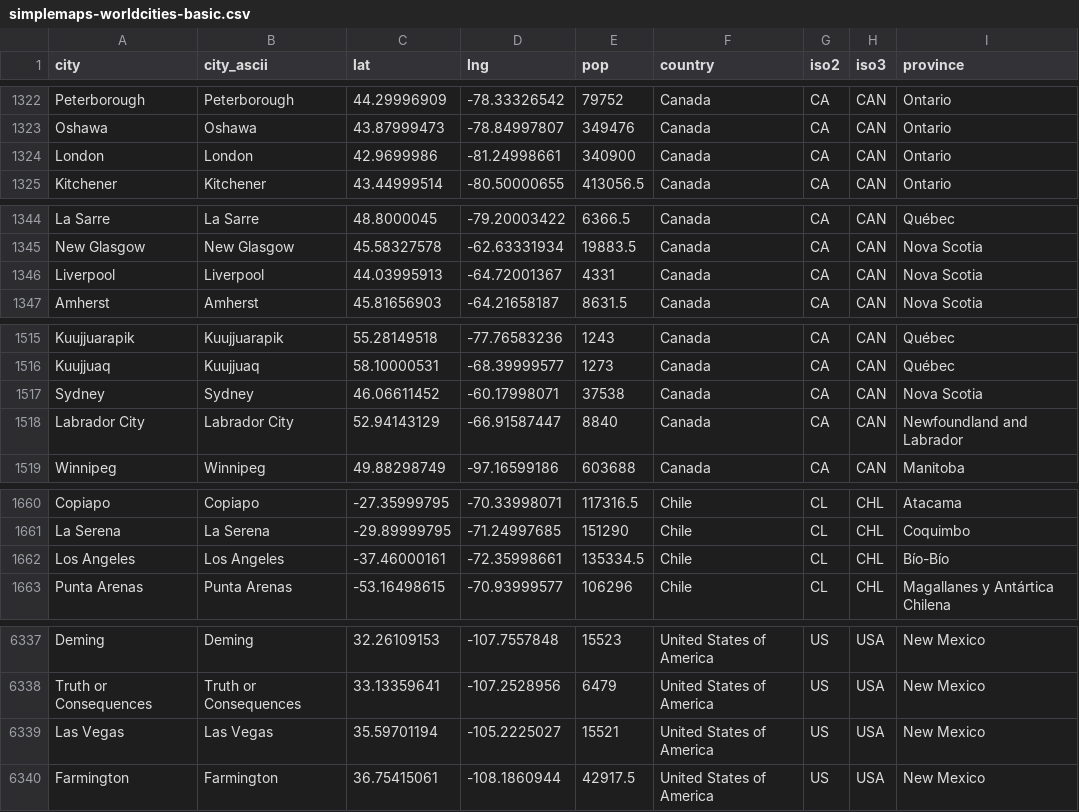
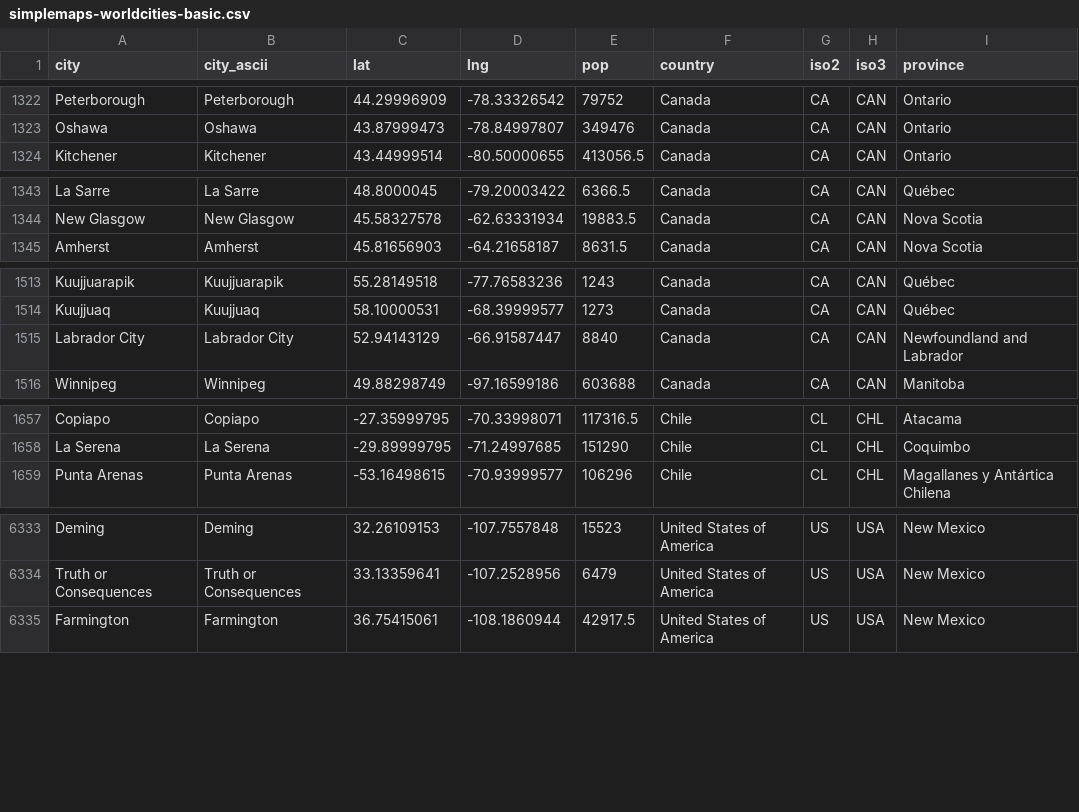
Before and after one commit to richplastow/threecap-top100, a CSV file: data/simplemaps-worldcities-basic.csv, drawn as a sheet; only a part is shown, gaps mark what is left out; the diff covers the shown part only.

```diff
--- a/data/simplemaps-worldcities-basic.csv
+++ b/data/simplemaps-worldcities-basic.csv
@@ -1323,3 +1323,2 @@ Peterborough,Peterborough,44.29996909,-78.33326542,79752,Canada,CA,CAN,Ontario
 Oshawa,Oshawa,43.87999473,-78.84997807,349476,Canada,CA,CAN,Ontario
-London,London,42.9699986,-81.24998661,340900,Canada,CA,CAN,Ontario
 Kitchener,Kitchener,43.44999514,-80.50000655,413056.5,Canada,CA,CAN,Ontario
@@ -1345,3 +1344,2 @@ La Sarre,La Sarre,48.8000045,-79.20003422,6366.5,Canada,CA,CAN,Québec
 New Glasgow,New Glasgow,45.58327578,-62.63331934,19883.5,Canada,CA,CAN,Nova Scotia
-Liverpool,Liverpool,44.03995913,-64.72001367,4331,Canada,CA,CAN,Nova Scotia
 Amherst,Amherst,45.81656903,-64.21658187,8631.5,Canada,CA,CAN,Nova Scotia
@@ -1516,3 +1514,2 @@ Kuujjuarapik,Kuujjuarapik,55.28149518,-77.76583236,1243,Canada,CA,CAN,Québec
 Kuujjuaq,Kuujjuaq,58.10000531,-68.39999577,1273,Canada,CA,CAN,Québec
-Sydney,Sydney,46.06611452,-60.17998071,37538,Canada,CA,CAN,Nova Scotia
 Labrador City,Labrador City,52.94143129,-66.91587447,8840,Canada,CA,CAN,Newfoundland and Labrador
@@ -1661,3 +1658,2 @@ Copiapo,Copiapo,-27.35999795,-70.33998071,117316.5,Chile,CL,CHL,Atacama
 La Serena,La Serena,-29.89999795,-71.24997685,151290,Chile,CL,CHL,Coquimbo
-Los Angeles,Los Angeles,-37.46000161,-72.35998661,135334.5,Chile,CL,CHL,Bío-Bío
 Punta Arenas,Punta Arenas,-53.16498615,-70.93999577,106296,Chile,CL,CHL,Magallanes y Antártica Chilena
@@ -6338,3 +6334,2 @@ Deming,Deming,32.26109153,-107.7557848,15523,United States of America,US,USA,New
 Truth or Consequences,Truth or Consequences,33.13359641,-107.2528956,6479,United States of America,US,USA,New Mexico
-Las Vegas,Las Vegas,35.59701194,-105.2225027,15521,United States of America,US,USA,New Mexico
 Farmington,Farmington,36.75415061,-108.1860944,42917.5,United States of America,US,USA,New Mexico
```
Also changed, not shown: 5 removed rows elsewhere in this file, 6 other files.
